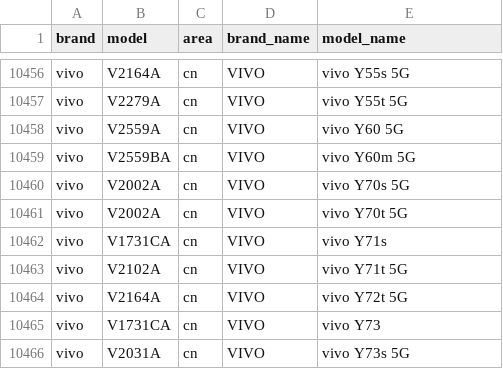
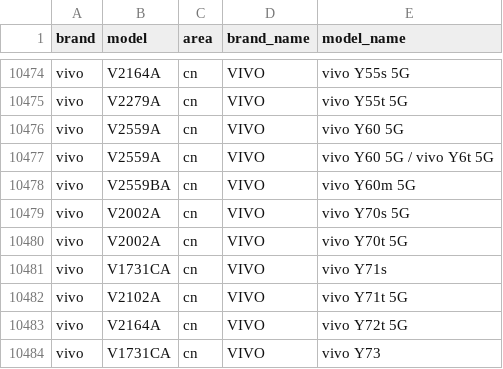
Before and after one commit to ShowMeThe/MobileModels, a CSV file: brand_model.csv, drawn as a sheet; only a part is shown, gaps mark what is left out; the shorter side is filled out with more unchanged rows; the diff covers the shown part only; the diff names each change by its address in the sheet, - before the commit and + after, or states it on an @@ line.

```diff
--- a/brand_model.csv
+++ b/brand_model.csv
+row 10477: vivo | V2559A | cn | VIVO | vivo Y60 5G / vivo Y6t 5G
```
Also changed, not shown: 18 added rows elsewhere in this file, 1 other file.
